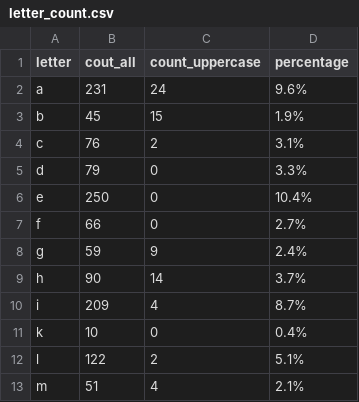
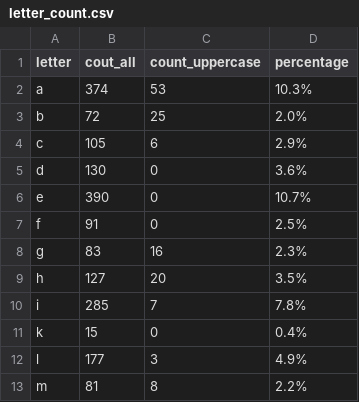
Before and after one commit to olgalevkevich/Python_for_DQE, a CSV file: letter_count.csv, drawn as a sheet; only a part is shown; the diff covers the shown part only.

```diff
--- a/letter_count.csv
+++ b/letter_count.csv
@@ -1,13 +1,13 @@
 letter,cout_all,count_uppercase,percentage
-a,231,24,9.6%
-b,45,15,1.9%
-c,76,2,3.1%
-d,79,0,3.3%
-e,250,0,10.4%
-f,66,0,2.7%
-g,59,9,2.4%
-h,90,14,3.7%
-i,209,4,8.7%
-k,10,0,0.4%
-l,122,2,5.1%
-m,51,4,2.1%
+a,374,53,10.3%
+b,72,25,2.0%
+c,105,6,2.9%
+d,130,0,3.6%
+e,390,0,10.7%
+f,91,0,2.5%
+g,83,16,2.3%
+h,127,20,3.5%
+i,285,7,7.8%
+k,15,0,0.4%
+l,177,3,4.9%
+m,81,8,2.2%
```
Also changed, not shown: 34 edited cells elsewhere in this file, word_count.csv, 7 other files.
